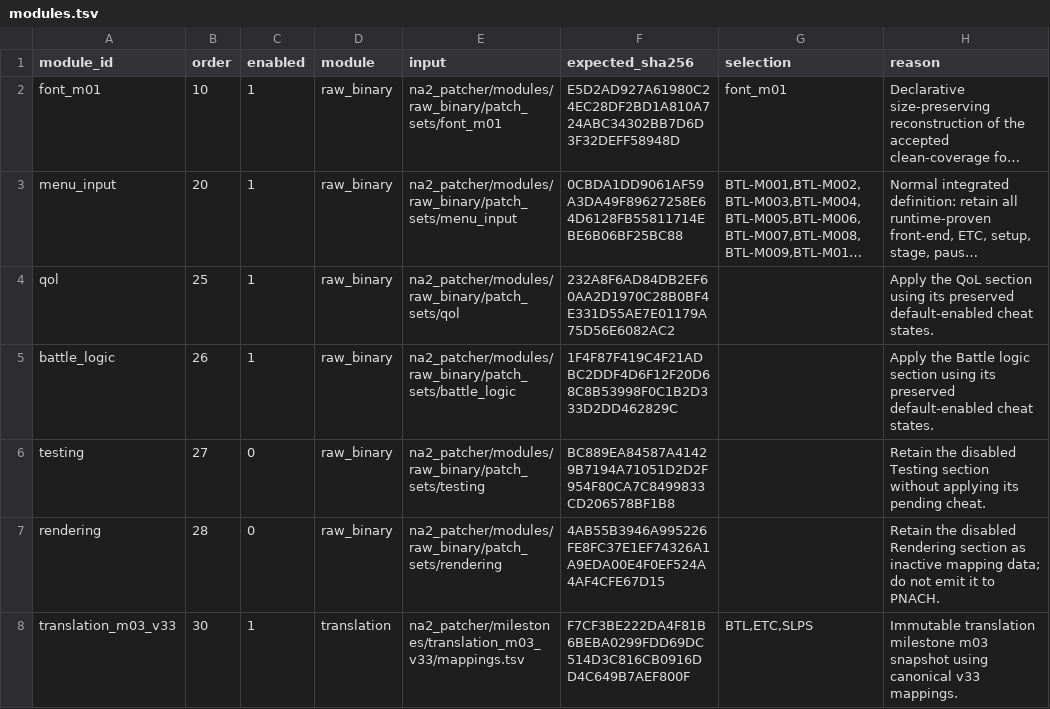
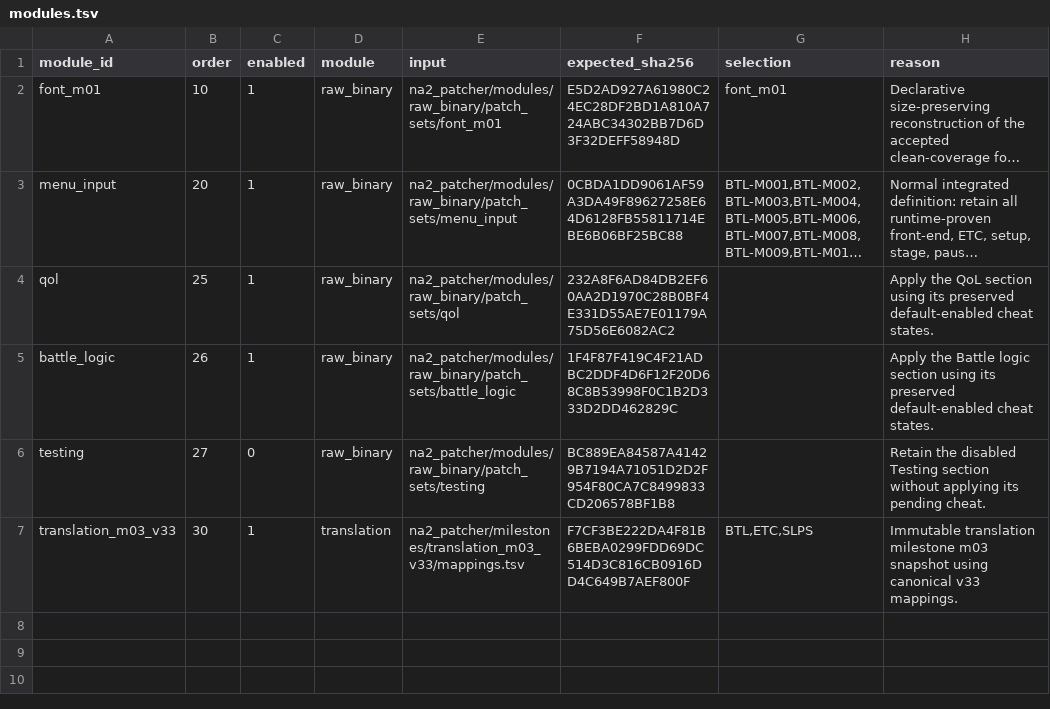
Before and after one commit to solid1353/NA2-Modding, a TSV file: na2_patcher/profiles/current/modules.tsv, drawn as a sheet; long unchanged cells end in ….

Commit message:
remove runtime writes from raw patcher

```diff
--- a/na2_patcher/profiles/current/modules.tsv
+++ b/na2_patcher/profiles/current/modules.tsv
@@ -6,3 +6,2 @@ battle_logic	26	1	raw_binary	na2_patcher/modules/raw_binary/patch_sets/battle_lo
 testing	27	0	raw_binary	na2_patcher/modules/raw_binary/patch_sets/testing	BC889EA84587A41429B7194A71051D2D2F954F80CA7C8499833CD206578BF1B8		Retain the disabled Testing section without applying its pending cheat.
-rendering	28	0	raw_binary	na2_patcher/modules/raw_binary/patch_sets/rendering	4AB55B3946A995226FE8FC37E1EF74326A1A9EDA00E4F0EF524A4AF4CFE67D15		Retain the disabled Rendering section as inactive mapping data; do not emit it to PNACH.
 translation_m03_v33	30	1	translation	na2_patcher/milestones/translation_m03_v33/mappings.tsv	F7CF3BE222DA4F81B6BEBA0299FDD69DC514D3C816CB0916DD4C649B7AEF800F	BTL,ETC,SLPS	Immutable translation milestone m03 snapshot using canonical v33 mappings.
```
Also changed, not shown: na2_patcher/modules/raw_binary/patch_sets/rendering/edits.tsv, na2_patcher/modules/raw_binary/schemas/v1/edits.schema.tsv, 8 other files.
